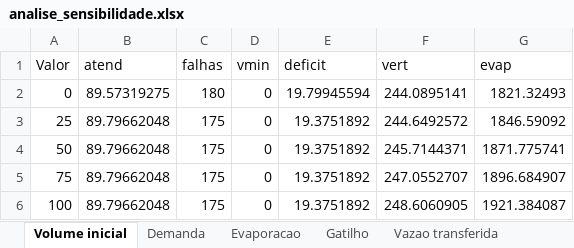
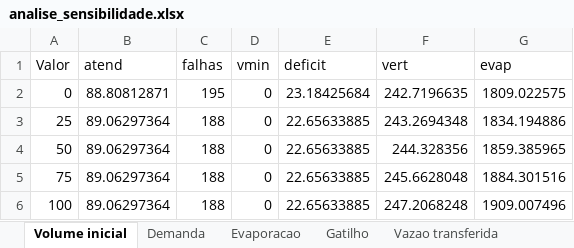
Before and after one commit to Mateuskkkkk/Sistema-de-Suporte-a-Decisao, an Excel workbook: tcc/material_complementar/05_casos_controlados_e_sensibilidade/analise_sensibilidade.xlsx, sheet Volume inicial, drawn as a sheet; values as stored, in another font and other column widths than the file's, no borders; the diff names each change by its address in the sheet, - before the commit and + after, or states it on an @@ line.

```diff
--- a/tcc/material_complementar/05_casos_controlados_e_sensibilidade/analise_sensibilidade.xlsx (sheet Volume inicial)
+++ b/tcc/material_complementar/05_casos_controlados_e_sensibilidade/analise_sensibilidade.xlsx (sheet Volume inicial)
-B2 (atend): 89.57319275
+B2 (atend): 88.80812871
-C2 (falhas): 180
+C2 (falhas): 195
-E2 (deficit): 19.79945594
+E2 (deficit): 23.18425684
-F2 (vert): 244.0895141
+F2 (vert): 242.7196635
-G2 (evap): 1821.32493
+G2 (evap): 1809.022575
-B3:B6 (atend): 89.79662048
+B3:B6 (atend): 89.06297364
-C3:C6 (falhas): 175
+C3:C6 (falhas): 188
-E3:E6 (deficit): 19.3751892
+E3:E6 (deficit): 22.65633885
-F3 (vert): 244.6492572
+F3 (vert): 243.2694348
-G3 (evap): 1846.59092
+G3 (evap): 1834.194886
-F4 (vert): 245.7144371
+F4 (vert): 244.328356
-G4 (evap): 1871.775741
+G4 (evap): 1859.385965
-F5 (vert): 247.0552707
+F5 (vert): 245.6628048
-G5 (evap): 1896.684907
+G5 (evap): 1884.301516
-F6 (vert): 248.6060905
+F6 (vert): 247.2068248
-G6 (evap): 1921.384087
+G6 (evap): 1909.007496
```
Also changed, not shown: sheet Demanda, sheet Evaporacao, tcc/material_complementar/04_aplicacoes/Flor_do_Campo_tabela_mensal.xlsx, 48 other files.
